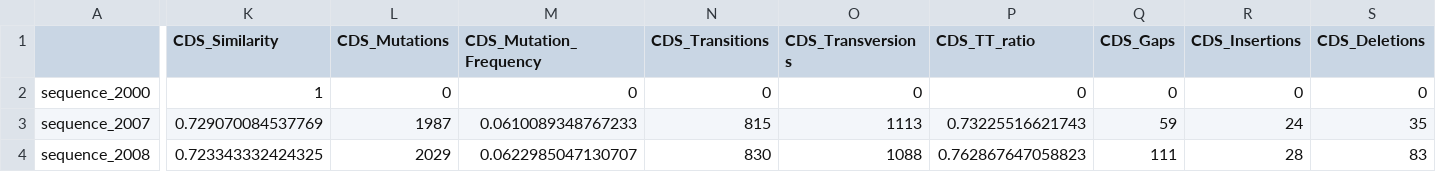
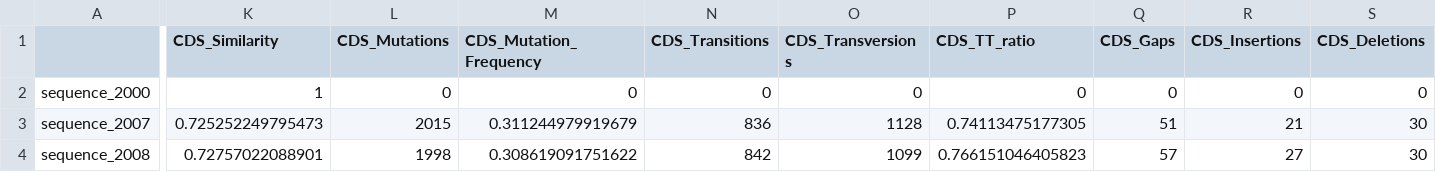
Before and after one commit to FejsalP/MSA_analysis, a CSV file: COMSAA/Output_test/rhinovirusa_summary.csv, drawn as a sheet; only a part is shown, gaps mark what is left out; the diff covers the shown part only; the diff names each change by its address in the sheet, - before the commit and + after, or states it on an @@ line.

```diff
--- a/COMSAA/Output_test/rhinovirusa_summary.csv
+++ b/COMSAA/Output_test/rhinovirusa_summary.csv
-K3 (CDS_Similarity): 0.729070084537769
+K3 (CDS_Similarity): 0.725252249795473
-L3 (CDS_Mutations): 1987
+L3 (CDS_Mutations): 2015
-M3 (CDS_Mutation_Frequency): 0.0610089348767233
+M3 (CDS_Mutation_Frequency): 0.311244979919679
-N3 (CDS_Transitions): 815
+N3 (CDS_Transitions): 836
-O3 (CDS_Transversions): 1113
+O3 (CDS_Transversions): 1128
-P3 (CDS_TT_ratio): 0.73225516621743
+P3 (CDS_TT_ratio): 0.74113475177305
-Q3 (CDS_Gaps): 59
+Q3 (CDS_Gaps): 51
-R3 (CDS_Insertions): 24
+R3 (CDS_Insertions): 21
-S3 (CDS_Deletions): 35
+S3 (CDS_Deletions): 30
-K4 (CDS_Similarity): 0.723343332424325
+K4 (CDS_Similarity): 0.72757022088901
-L4 (CDS_Mutations): 2029
+L4 (CDS_Mutations): 1998
-M4 (CDS_Mutation_Frequency): 0.0622985047130707
+M4 (CDS_Mutation_Frequency): 0.308619091751622
-N4 (CDS_Transitions): 830
+N4 (CDS_Transitions): 842
-O4 (CDS_Transversions): 1088
+O4 (CDS_Transversions): 1099
-P4 (CDS_TT_ratio): 0.762867647058823
+P4 (CDS_TT_ratio): 0.766151046405823
-Q4 (CDS_Gaps): 111
+Q4 (CDS_Gaps): 57
-R4 (CDS_Insertions): 28
+R4 (CDS_Insertions): 27
-S4 (CDS_Deletions): 83
+S4 (CDS_Deletions): 30
```
Also changed, not shown: 142 edited cells elsewhere in this file, COMSAA/Output_test/COVID MSA_summary_pairwise.csv, COMSAA/Output_test/MERS MSA_summary.csv, 12 other files.
